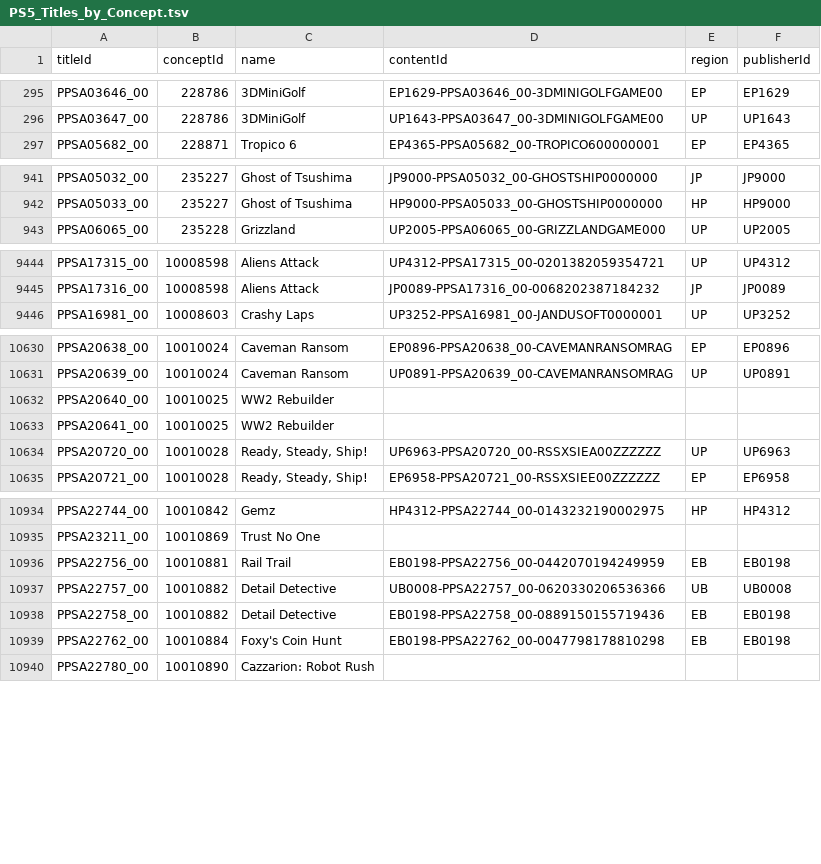
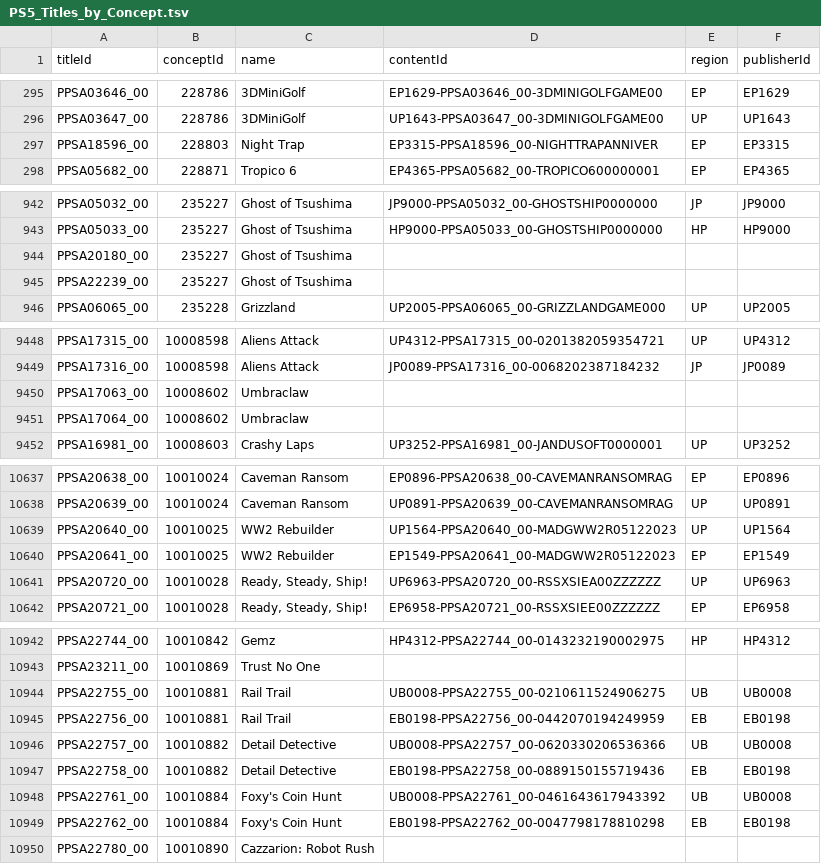
Before and after one commit to andshrew/PlayStation-Titles, a TSV file: PS5_Titles_by_Concept.tsv, drawn as a sheet; only a part is shown, gaps mark what is left out; the diff covers the shown part only.

```diff
--- a/PS5_Titles_by_Concept.tsv
+++ b/PS5_Titles_by_Concept.tsv
@@ -296,2 +296,3 @@ PPSA03646_00	228786	3DMiniGolf	EP1629-PPSA03646_00-3DMINIGOLFGAME00	EP	EP1629
 PPSA03647_00	228786	3DMiniGolf	UP1643-PPSA03647_00-3DMINIGOLFGAME00	UP	UP1643
+PPSA18596_00	228803	Night Trap	EP3315-PPSA18596_00-NIGHTTRAPANNIVER	EP	EP3315
 PPSA05682_00	228871	Tropico 6	EP4365-PPSA05682_00-TROPICO600000001	EP	EP4365
@@ -942,2 +943,4 @@ PPSA05032_00	235227	Ghost of Tsushima	JP9000-PPSA05032_00-GHOSTSHIP0000000	JP	JP
 PPSA05033_00	235227	Ghost of Tsushima	HP9000-PPSA05033_00-GHOSTSHIP0000000	HP	HP9000
+PPSA20180_00	235227	Ghost of Tsushima			
+PPSA22239_00	235227	Ghost of Tsushima			
 PPSA06065_00	235228	Grizzland	UP2005-PPSA06065_00-GRIZZLANDGAME000	UP	UP2005
@@ -9445,2 +9449,4 @@ PPSA17315_00	10008598	Aliens Attack	UP4312-PPSA17315_00-0201382059354721	UP	UP43
 PPSA17316_00	10008598	Aliens Attack	JP0089-PPSA17316_00-0068202387184232	JP	JP0089
+PPSA17063_00	10008602	Umbraclaw			
+PPSA17064_00	10008602	Umbraclaw			
 PPSA16981_00	10008603	Crashy Laps	UP3252-PPSA16981_00-JANDUSOFT0000001	UP	UP3252
@@ -10631,4 +10638,4 @@ PPSA20638_00	10010024	Caveman Ransom	EP0896-PPSA20638_00-CAVEMANRANSOMRAG	EP	EP0
 PPSA20639_00	10010024	Caveman Ransom	UP0891-PPSA20639_00-CAVEMANRANSOMRAG	UP	UP0891
-PPSA20640_00	10010025	WW2 Rebuilder			
-PPSA20641_00	10010025	WW2 Rebuilder			
+PPSA20640_00	10010025	WW2 Rebuilder	UP1564-PPSA20640_00-MADGWW2R05122023	UP	UP1564
+PPSA20641_00	10010025	WW2 Rebuilder	EP1549-PPSA20641_00-MADGWW2R05122023	EP	EP1549
 PPSA20720_00	10010028	Ready, Steady, Ship!	UP6963-PPSA20720_00-RSSXSIEA00ZZZZZZ	UP	UP6963
@@ -10935,2 +10943,3 @@ PPSA22744_00	10010842	Gemz	HP4312-PPSA22744_00-0143232190002975	HP	HP4312
 PPSA23211_00	10010869	Trust No One			
+PPSA22755_00	10010881	Rail Trail	UB0008-PPSA22755_00-0210611524906275	UB	UB0008
 PPSA22756_00	10010881	Rail Trail	EB0198-PPSA22756_00-0442070194249959	EB	EB0198
@@ -10938,2 +10947,3 @@ PPSA22757_00	10010882	Detail Detective	UB0008-PPSA22757_00-0620330206536366	UB	U
 PPSA22758_00	10010882	Detail Detective	EB0198-PPSA22758_00-0889150155719436	EB	EB0198
+PPSA22761_00	10010884	Foxy's Coin Hunt	UB0008-PPSA22761_00-0461643617943392	UB	UB0008
 PPSA22762_00	10010884	Foxy's Coin Hunt	EB0198-PPSA22762_00-0047798178810298	EB	EB0198
```
Also changed, not shown: 3 added rows and 24 edited cells elsewhere in this file, PS5_Titles.tsv, PS5_Titles_by_Name.tsv, 32 other files.
